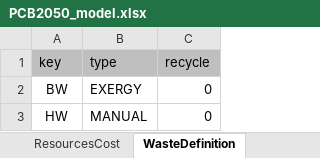
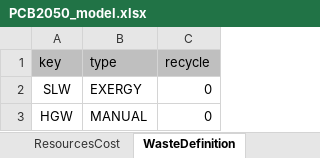
Before and after one commit to ctorrescuadra/TaesLab, an Excel workbook: Examples/pcb/PCB2050_model.xlsx, sheet WasteDefinition, drawn as a sheet; values as stored, in another font and other column widths than the file's, no borders; the diff names each change by its address in the sheet, - before the commit and + after, or states it on an @@ line.

```diff
--- a/Examples/pcb/PCB2050_model.xlsx (sheet WasteDefinition)
+++ b/Examples/pcb/PCB2050_model.xlsx (sheet WasteDefinition)
-A2 (key): BW
+A2 (key): SLW
-A3 (key): HW
+A3 (key): HGW
```
Also changed, not shown: sheet Exergy, sheet ResourcesCost, sheet Flows, sheet Processes, sheet WasteAllocation, formulas that keep their value, Examples/pcb/PCB2020_model.xlsx, 8 other files.
